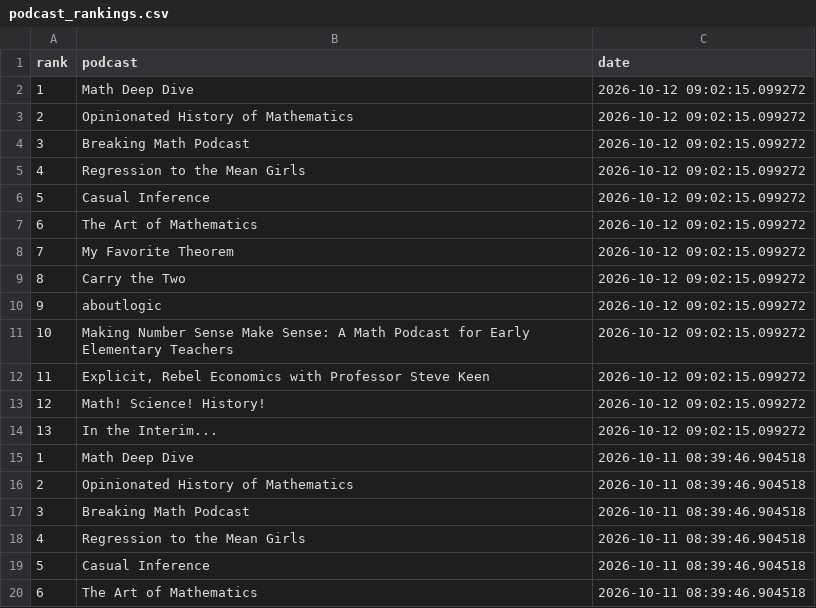
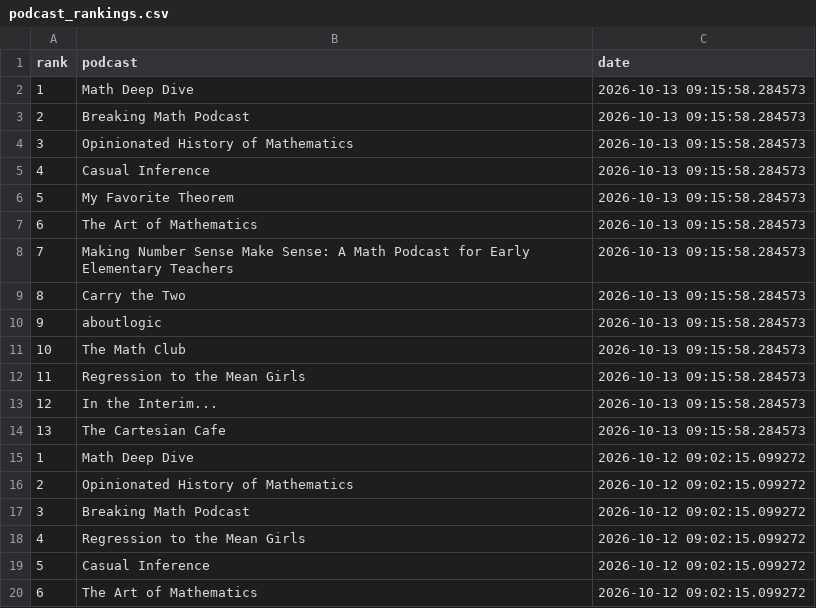
Before and after one commit to LucyMcGowan/math-podcast-rankings, a CSV file: podcast_rankings.csv, drawn as a sheet; only a part is shown; the shorter side is filled out with more unchanged rows; the diff names each change by its address in the sheet, - before the commit and + after, or states it on an @@ line.

```diff
--- a/podcast_rankings.csv
+++ b/podcast_rankings.csv
+row 2: 1 | Math Deep Dive | 2026-10-13 09:15:58.284573
+row 3: 2 | Breaking Math Podcast | 2026-10-13 09:15:58.284573
+row 4: 3 | Opinionated History of Mathematics | 2026-10-13 09:15:58.284573
+row 5: 4 | Casual Inference | 2026-10-13 09:15:58.284573
+row 6: 5 | My Favorite Theorem | 2026-10-13 09:15:58.284573
+row 7: 6 | The Art of Mathematics | 2026-10-13 09:15:58.284573
+row 8: 7 | Making Number Sense Make Sense: A Math Podcast for Early Elementary Teachers | 2026-10-13 09:15:58.284573
+row 9: 8 | Carry the Two | 2026-10-13 09:15:58.284573
+row 10: 9 | aboutlogic | 2026-10-13 09:15:58.284573
+row 11: 10 | The Math Club | 2026-10-13 09:15:58.284573
+row 12: 11 | Regression to the Mean Girls | 2026-10-13 09:15:58.284573
+row 13: 12 | In the Interim... | 2026-10-13 09:15:58.284573
+row 14: 13 | The Cartesian Cafe | 2026-10-13 09:15:58.284573
```
Also changed, not shown: 1 other file.
